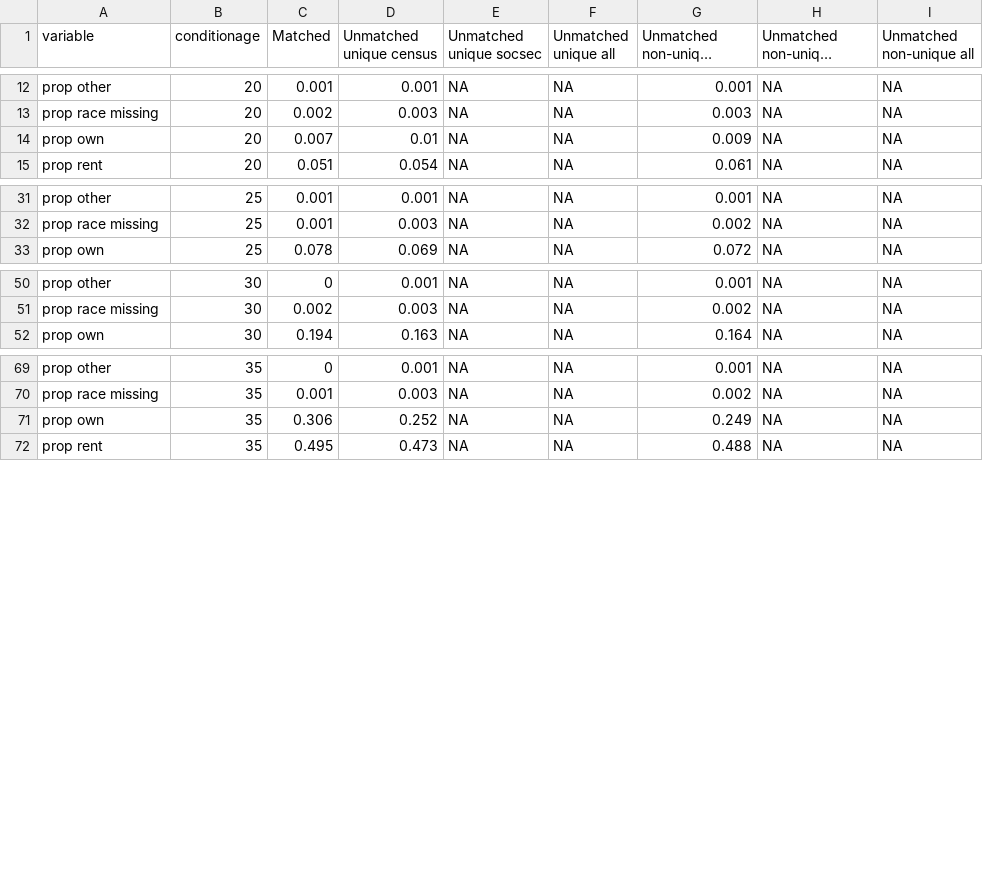
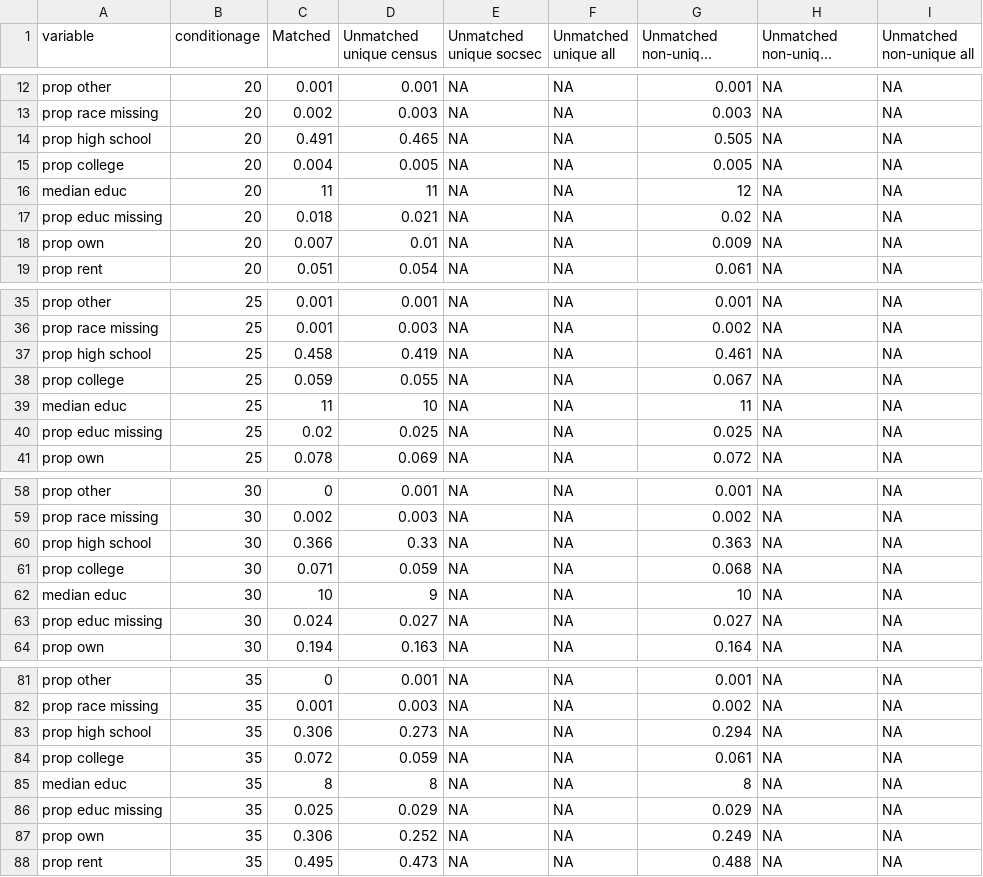
Before and after one commit to josh-goldstein-git/censoc, a CSV file: match_metrics/midwest_descriptives.csv, drawn as a sheet; only a part is shown, gaps mark what is left out; long unchanged cells end in …; the diff covers the shown part only; the diff names each change by its address in the sheet, - before the commit and + after, or states it on an @@ line.

```diff
--- a/match_metrics/midwest_descriptives.csv
+++ b/match_metrics/midwest_descriptives.csv
+row 14: prop high school | 20 | 0.491 | 0.465 | NA | NA | 0.505 | NA | NA
+row 15: prop college | 20 | 0.004 | 0.005 | NA | NA | 0.005 | NA | NA
+row 16: median educ | 20 | 11 | 11 | NA | NA | 12 | NA | NA
+row 17: prop educ missing | 20 | 0.018 | 0.021 | NA | NA | 0.02 | NA | NA
+row 37: prop high school | 25 | 0.458 | 0.419 | NA | NA | 0.461 | NA | NA
+row 38: prop college | 25 | 0.059 | 0.055 | NA | NA | 0.067 | NA | NA
+row 39: median educ | 25 | 11 | 10 | NA | NA | 11 | NA | NA
+row 40: prop educ missing | 25 | 0.02 | 0.025 | NA | NA | 0.025 | NA | NA
+row 60: prop high school | 30 | 0.366 | 0.33 | NA | NA | 0.363 | NA | NA
+row 61: prop college | 30 | 0.071 | 0.059 | NA | NA | 0.068 | NA | NA
+row 62: median educ | 30 | 10 | 9 | NA | NA | 10 | NA | NA
+row 63: prop educ missing | 30 | 0.024 | 0.027 | NA | NA | 0.027 | NA | NA
+row 83: prop high school | 35 | 0.306 | 0.273 | NA | NA | 0.294 | NA | NA
+row 84: prop college | 35 | 0.072 | 0.059 | NA | NA | 0.061 | NA | NA
+row 85: median educ | 35 | 8 | 8 | NA | NA | 8 | NA | NA
+row 86: prop educ missing | 35 | 0.025 | 0.029 | NA | NA | 0.029 | NA | NA
```
Also changed, not shown: 4 added rows elsewhere in this file, match_metrics/northeast_descriptives.csv, match_metrics/south_descriptives.csv.
